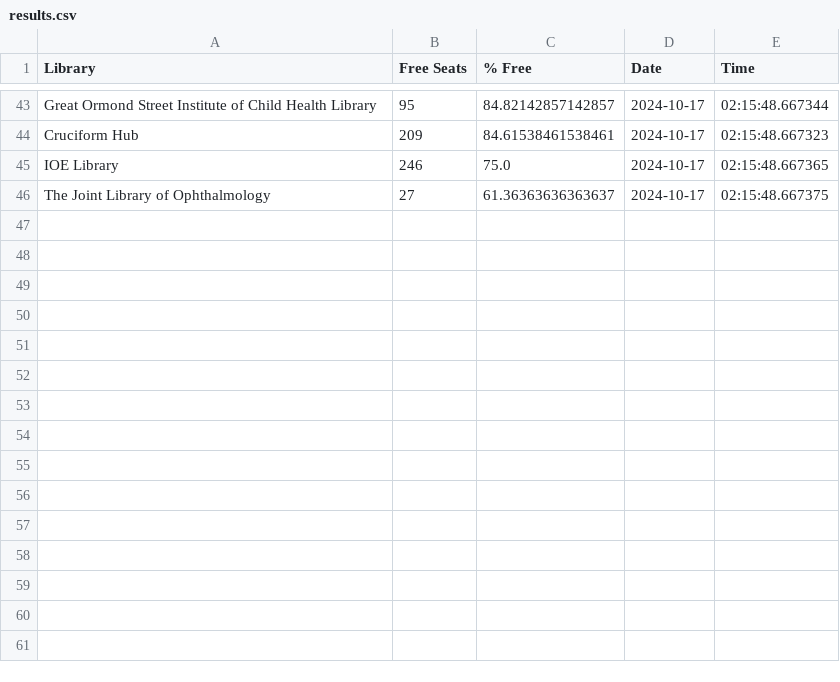
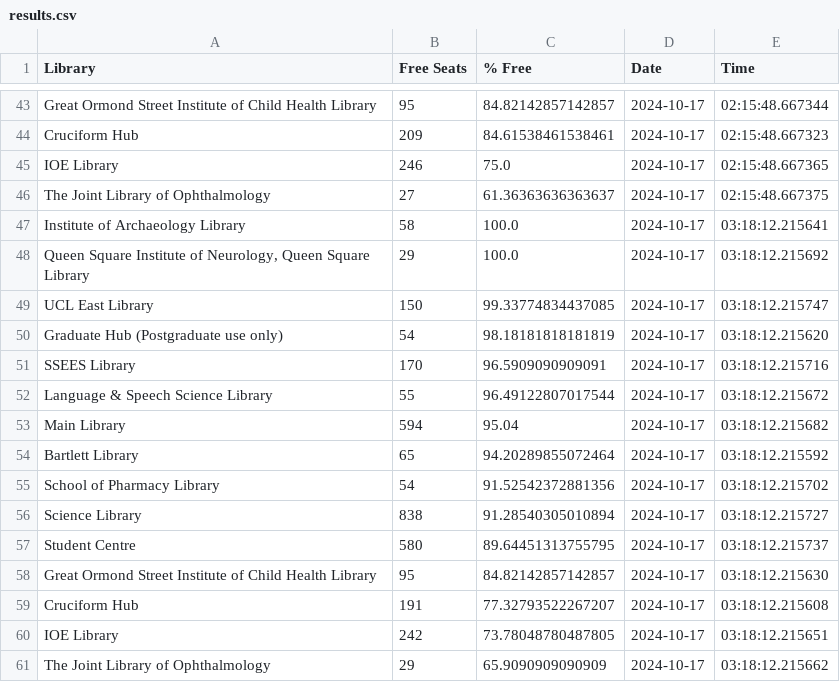
Before and after one commit to Adupadu123/LibrarySeats, a CSV file: data/results.csv, drawn as a sheet; only a part is shown, gaps mark what is left out.

```diff
--- a/data/results.csv
+++ b/data/results.csv
@@ -46 +46,16 @@ IOE Library,246,75.0,2024-10-17,02:15:48.667365
 The Joint Library of Ophthalmology,27,61.36363636363637,2024-10-17,02:15:48.667375
+Institute of Archaeology Library,58,100.0,2024-10-17,03:18:12.215641
+"Queen Square Institute of Neurology, Queen Square Library",29,100.0,2024-10-17,03:18:12.215692
+UCL East Library,150,99.33774834437085,2024-10-17,03:18:12.215747
+Graduate Hub (Postgraduate use only),54,98.18181818181819,2024-10-17,03:18:12.215620
+SSEES Library,170,96.5909090909091,2024-10-17,03:18:12.215716
+Language & Speech Science Library,55,96.49122807017544,2024-10-17,03:18:12.215672
+Main Library,594,95.04,2024-10-17,03:18:12.215682
+Bartlett Library,65,94.20289855072464,2024-10-17,03:18:12.215592
+School of Pharmacy Library,54,91.52542372881356,2024-10-17,03:18:12.215702
+Science Library,838,91.28540305010894,2024-10-17,03:18:12.215727
+Student Centre,580,89.64451313755795,2024-10-17,03:18:12.215737
+Great Ormond Street Institute of Child Health Library,95,84.82142857142857,2024-10-17,03:18:12.215630
+Cruciform Hub,191,77.32793522267207,2024-10-17,03:18:12.215608
+IOE Library,242,73.78048780487805,2024-10-17,03:18:12.215651
+The Joint Library of Ophthalmology,29,65.9090909090909,2024-10-17,03:18:12.215662
```
